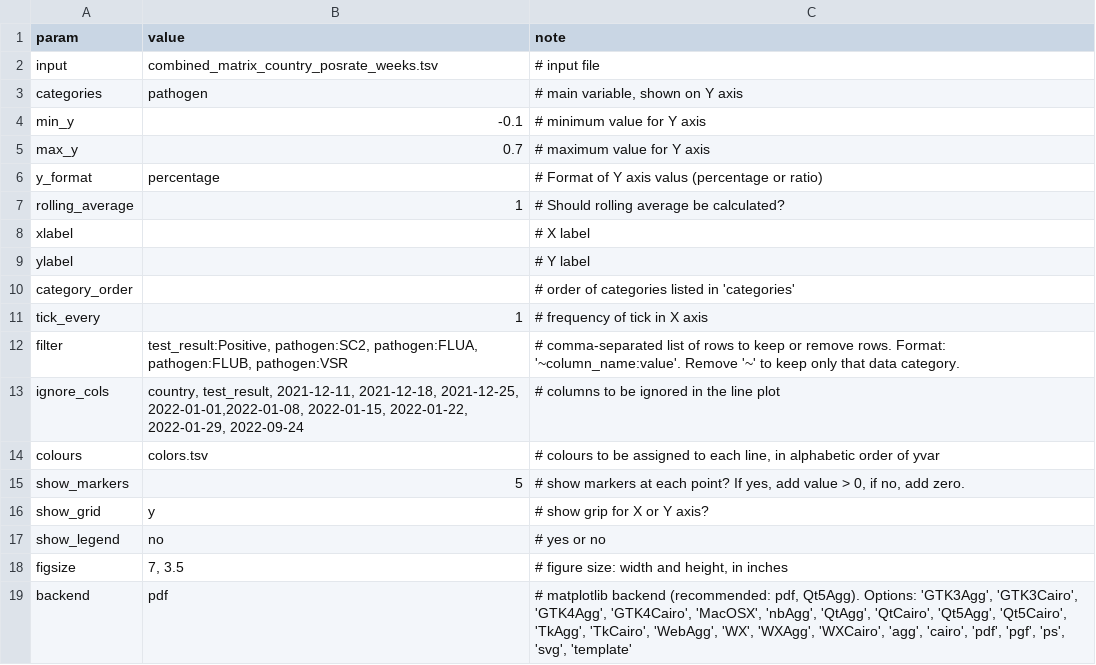
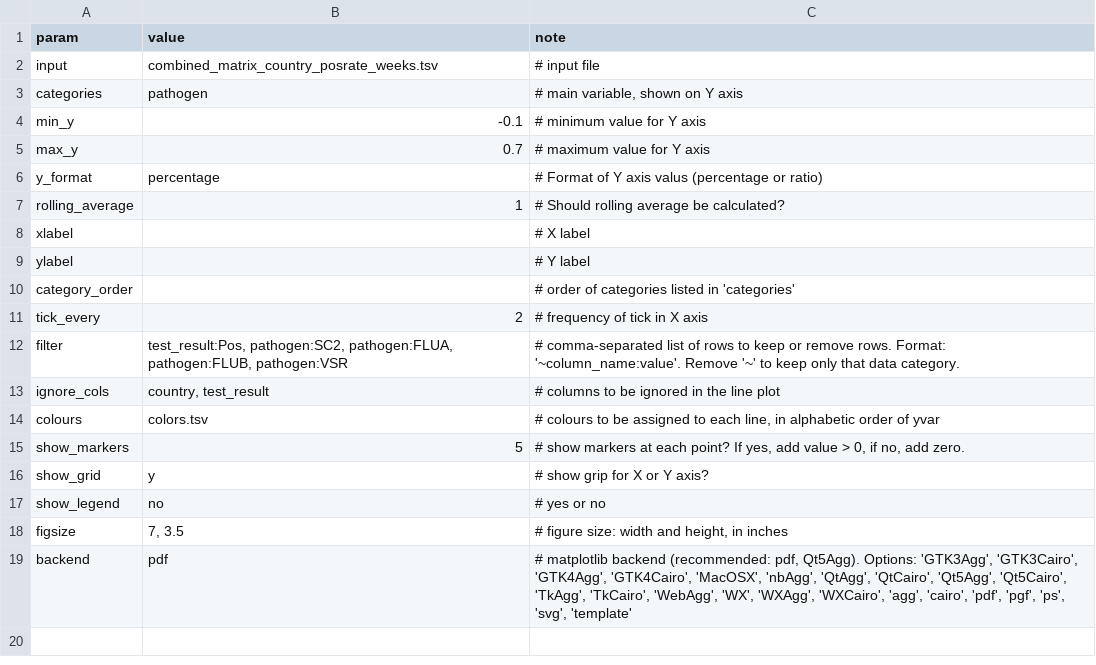
Before and after one commit to InstitutoTodosPelaSaude/respat, a TSV file: figures/lineplot/config_linepos.tsv, drawn as a sheet.

```diff
--- a/figures/lineplot/config_linepos.tsv
+++ b/figures/lineplot/config_linepos.tsv
@@ -10,6 +10,6 @@ ylabel		# Y label
 category_order		# order of categories listed in 'categories'
-tick_every	1	# frequency of tick in X axis
-filter	test_result:Positive, pathogen:SC2, pathogen:FLUA, pathogen:FLUB, pathogen:VSR	# comma-separated list of rows to keep or remove rows. Format: '~column_name:value'. Remove '~' to keep only that data category.
-ignore_cols	"country, test_result, 2021-12-11, 2021-12-18, 2021-12-25, 2022-01-01,2022-01-08, 2022-01-15, 2022-01-22, 2022-01-29, 2022-09-24
-"	# columns to be ignored in the line plot
+tick_every	2	# frequency of tick in X axis
+filter	test_result:Pos, pathogen:SC2, pathogen:FLUA, pathogen:FLUB, pathogen:VSR	# comma-separated list of rows to keep or remove rows. Format: '~column_name:value'. Remove '~' to keep only that data category.
+ignore_cols	"country, test_result
+"	# columns to be ignored in the line plot
 colours	colors.tsv	# colours to be assigned to each line, in alphabetic order of yvar
```
Also changed, not shown: figures/barplot/config_pathogens_positives.tsv, figures/barplot/config_pathogens_positives_full.tsv, 13 other files.
